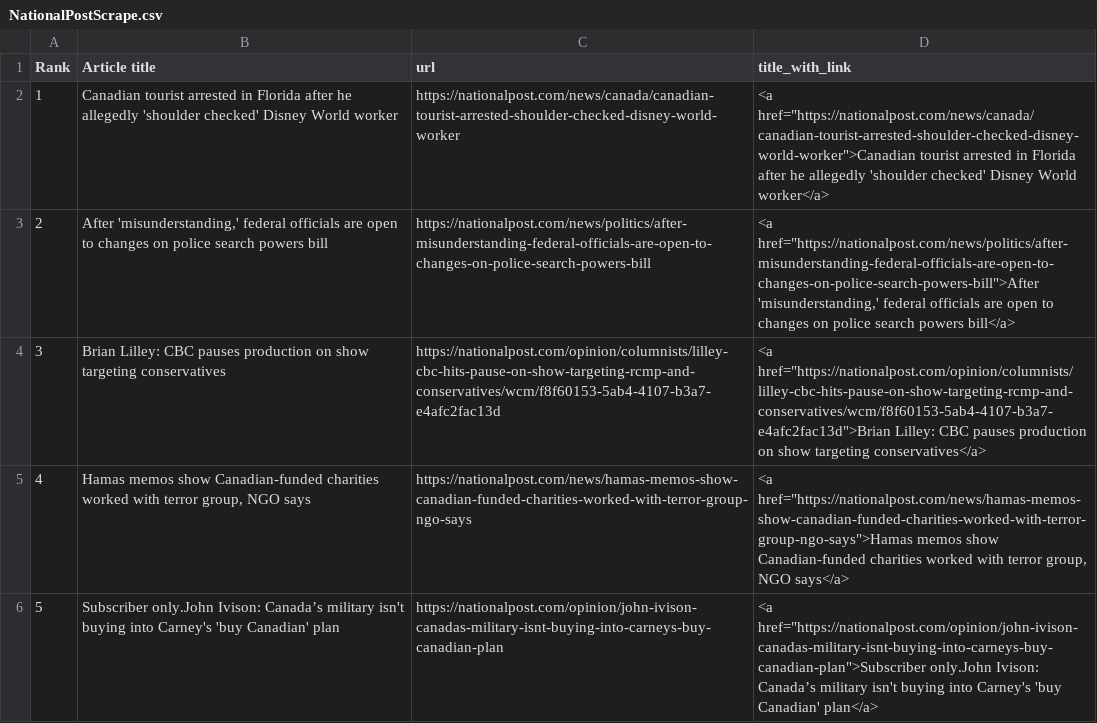
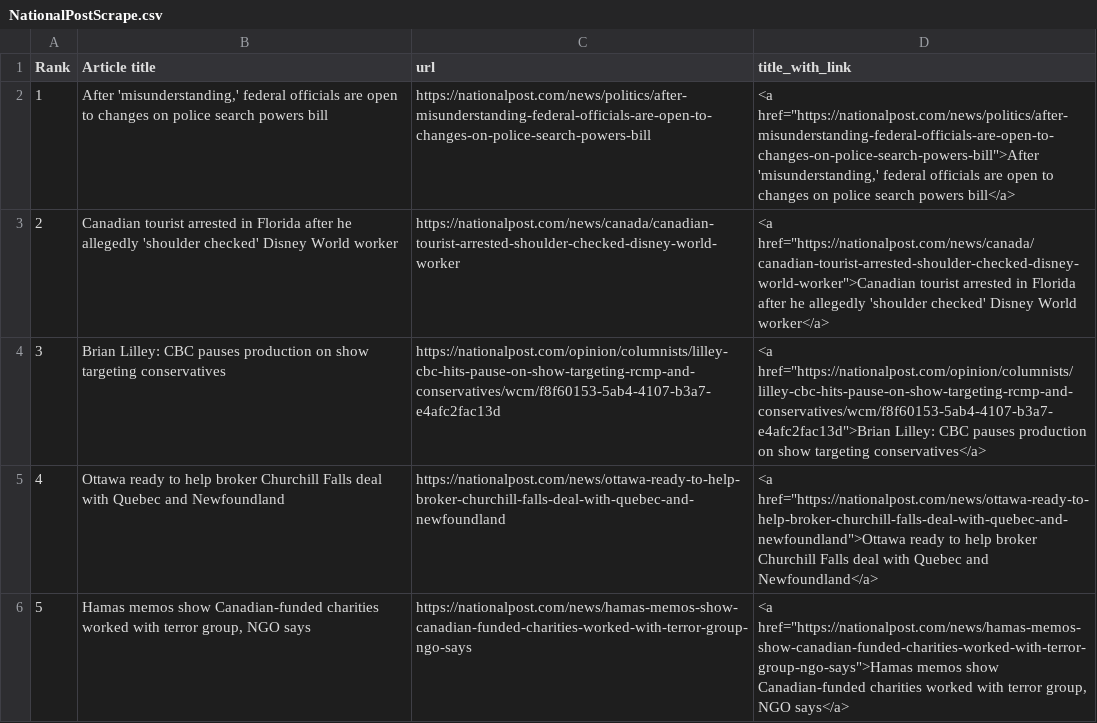
Before and after one commit to caoramckenna/canada-news-trending-stories, a CSV file: NationalPostScrape.csv, drawn as a sheet; removed rows and columns are numbered as before the commit, all else as after; the diff names each change by its address in the sheet, - before the commit and + after, or states it on an @@ line.

```diff
--- a/NationalPostScrape.csv
+++ b/NationalPostScrape.csv
@@ row 3 moved to row 2: 1 @@
@@ column A (Rank) renumbered between rows 3 and 6 @@
+row 5: 4 | Ottawa ready to help broker Churchill Falls deal with Quebec and Newfoundland | https://nationalpost.com/news/ottawa-ready-to-help-broker-churchill-falls-deal-with-quebec-and-newfoundland | <a href="https://nationalpost.com/news/ottawa-ready-to-help-broker-churchill-falls-deal-with-quebec-and-newfoundland">Ottawa ready to help broker Churchill Falls deal with Quebec and Newfoundland</a>
-row 6: 5 | Subscriber only.John Ivison: Canada’s military isn't buying into Carney's 'buy Canadian' plan | https://nationalpost.com/opinion/john-ivison-canadas-military-isnt-buying-into-carneys-buy-canadian-plan | <a href="https://nationalpost.com/opinion/john-ivison-canadas-military-isnt-buying-into-carneys-buy-canadian-plan">Subscriber only.John Ivison: Canada’s military isn't buying into Carney's 'buy Canadian' plan</a>
```
Also changed, not shown: CTVScrape.csv, GlobeAndMailScrape.csv, 4 other files.
